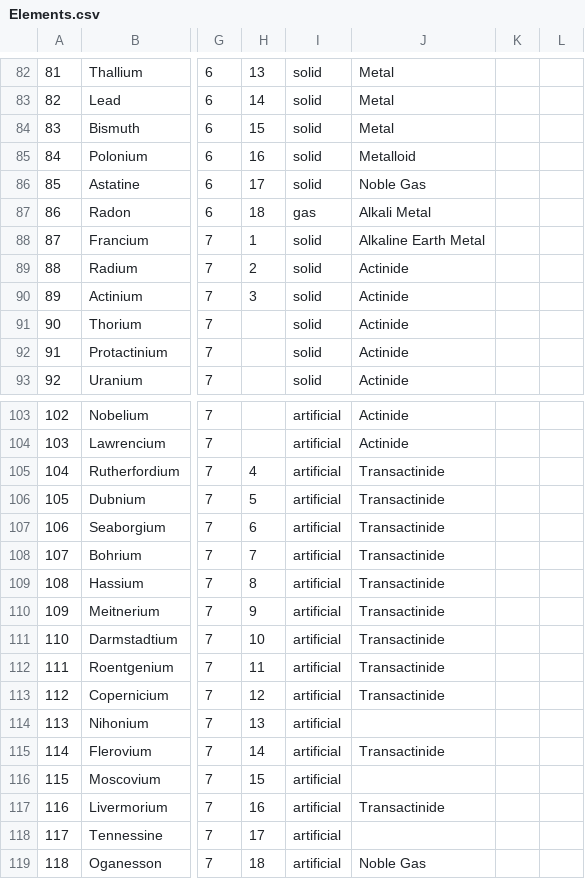
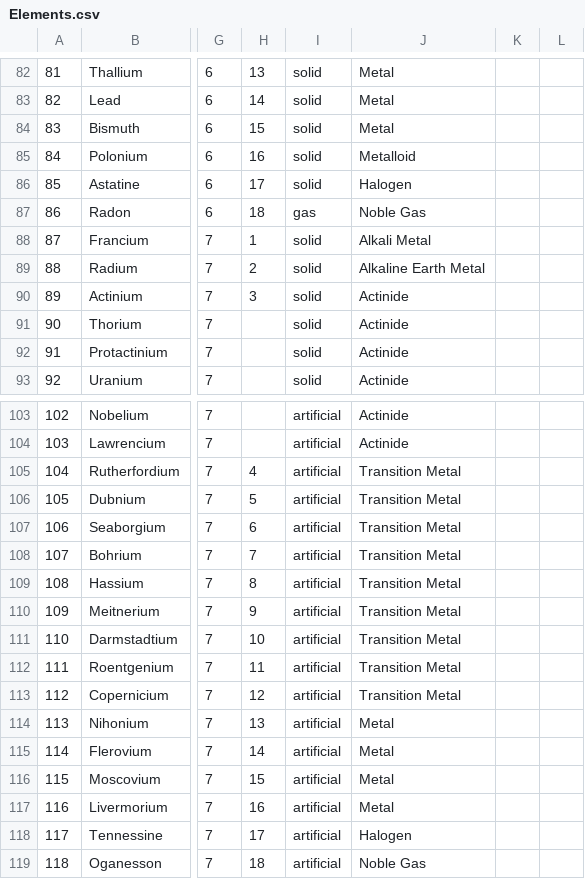
Before and after one commit to SavvyEdu/Atom, a CSV file: AtomUnity/Assets/Resources/Elements.csv, drawn as a sheet; only a part is shown, gaps mark what is left out; the diff names each change by its address in the sheet, - before the commit and + after, or states it on an @@ line.

Commit message:
Periodic Table Colors

```diff
--- a/AtomUnity/Assets/Resources/Elements.csv
+++ b/AtomUnity/Assets/Resources/Elements.csv
-J86: Noble Gas
+J86: Halogen
-J87: Alkali Metal
+J87: Noble Gas
-J88: Alkaline Earth Metal
+J88: Alkali Metal
-J89: Actinide
+J89: Alkaline Earth Metal
-J105:J113: Transactinide
+J105:J113: Transition Metal
-J114: (empty)
+J114: Metal
-J115: Transactinide
+J115: Metal
-J116: (empty)
+J116: Metal
-J117: Transactinide
+J117: Metal
-J118: (empty)
+J118: Halogen
```
Also changed, not shown: 21 other files.
